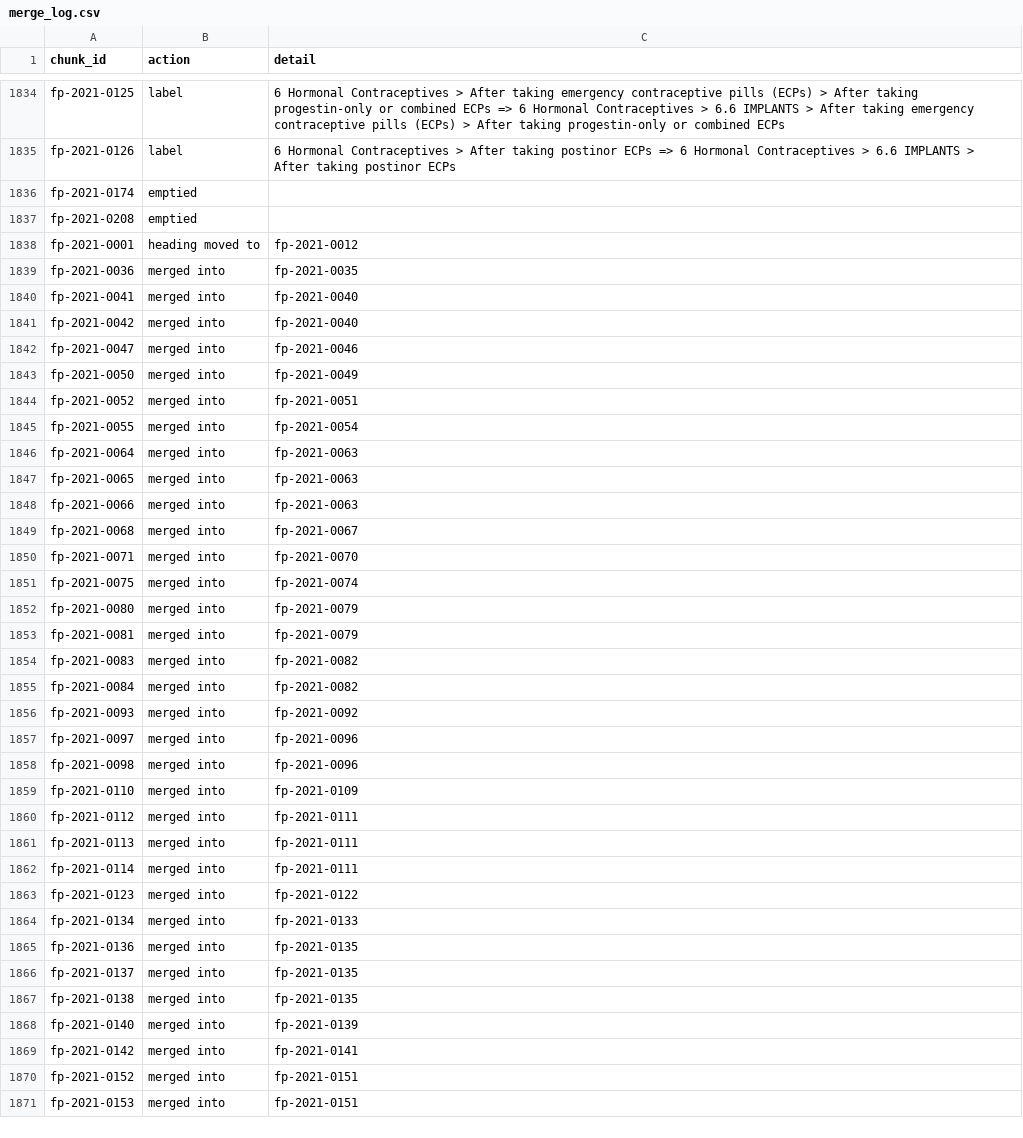
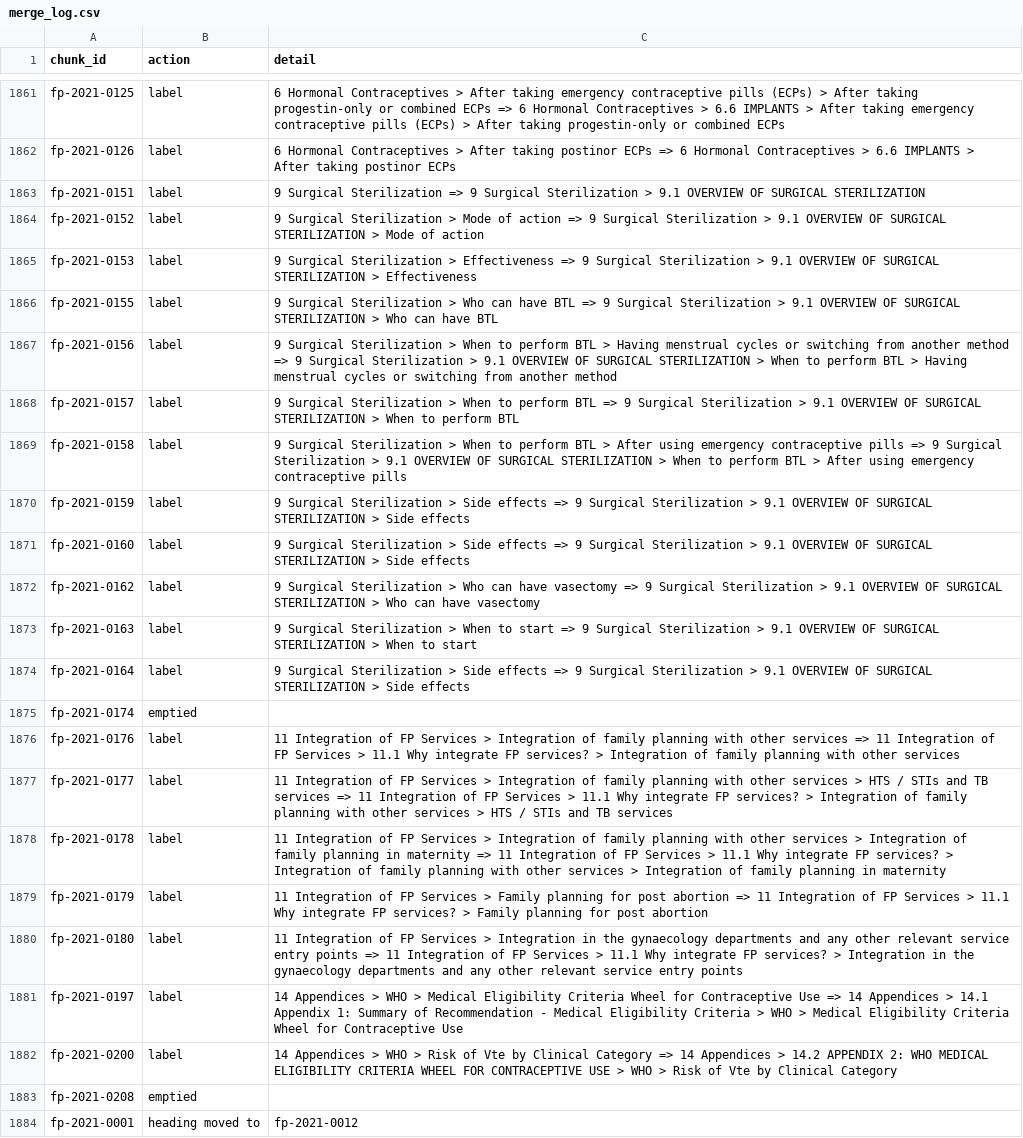
Before and after one commit to ydfriedman/Eswatini-ASR, a CSV file: 08_Clinical_Guidelines_Chat/chunks_v3/merge_log.csv, drawn as a sheet; only a part is shown, gaps mark what is left out; the shorter side is filled out with more unchanged rows; the diff covers the shown part only; the diff names each change by its address in the sheet, - before the commit and + after, or states it on an @@ line.

```diff
--- a/08_Clinical_Guidelines_Chat/chunks_v3/merge_log.csv
+++ b/08_Clinical_Guidelines_Chat/chunks_v3/merge_log.csv
+row 1863: fp-2021-0151 | label | 9 Surgical Sterilization => 9 Surgical Sterilization > 9.1 OVERVIEW OF SURGICAL STERILIZATION
+row 1864: fp-2021-0152 | label | 9 Surgical Sterilization > Mode of action => 9 Surgical Sterilization > 9.1 OVERVIEW OF SURGICAL STERILIZATION > Mode of action
+row 1865: fp-2021-0153 | label | 9 Surgical Sterilization > Effectiveness => 9 Surgical Sterilization > 9.1 OVERVIEW OF SURGICAL STERILIZATION > Effectiveness
+row 1866: fp-2021-0155 | label | 9 Surgical Sterilization > Who can have BTL => 9 Surgical Sterilization > 9.1 OVERVIEW OF SURGICAL STERILIZATION > Who can have BTL
+row 1867: fp-2021-0156 | label | 9 Surgical Sterilization > When to perform BTL > Having menstrual cycles or switching from another method => 9 Surgical Sterilization > 9.1 OVERVIEW OF SURGICAL STERILIZATION > When to perform BTL > Having menstrual cycles or switching from another method
+row 1868: fp-2021-0157 | label | 9 Surgical Sterilization > When to perform BTL => 9 Surgical Sterilization > 9.1 OVERVIEW OF SURGICAL STERILIZATION > When to perform BTL
+row 1869: fp-2021-0158 | label | 9 Surgical Sterilization > When to perform BTL > After using emergency contraceptive pills => 9 Surgical Sterilization > 9.1 OVERVIEW OF SURGICAL STERILIZATION > When to perform BTL > After using emergency contraceptive pills
+row 1870: fp-2021-0159 | label | 9 Surgical Sterilization > Side effects => 9 Surgical Sterilization > 9.1 OVERVIEW OF SURGICAL STERILIZATION > Side effects
+row 1871: fp-2021-0160 | label | 9 Surgical Sterilization > Side effects => 9 Surgical Sterilization > 9.1 OVERVIEW OF SURGICAL STERILIZATION > Side effects
+row 1872: fp-2021-0162 | label | 9 Surgical Sterilization > Who can have vasectomy => 9 Surgical Sterilization > 9.1 OVERVIEW OF SURGICAL STERILIZATION > Who can have vasectomy
+row 1873: fp-2021-0163 | label | 9 Surgical Sterilization > When to start => 9 Surgical Sterilization > 9.1 OVERVIEW OF SURGICAL STERILIZATION > When to start
+row 1874: fp-2021-0164 | label | 9 Surgical Sterilization > Side effects => 9 Surgical Sterilization > 9.1 OVERVIEW OF SURGICAL STERILIZATION > Side effects
+row 1876: fp-2021-0176 | label | 11 Integration of FP Services > Integration of family planning with other services => 11 Integration of FP Services > 11.1 Why integrate FP services? > Integration of family planning with other services
+row 1877: fp-2021-0177 | label | 11 Integration of FP Services > Integration of family planning with other services > HTS / STIs and TB services => 11 Integration of FP Services > 11.1 Why integrate FP services? > Integration of family planning with other services > HTS / STIs and TB services
+row 1878: fp-2021-0178 | label | 11 Integration of FP Services > Integration of family planning with other services > Integration of family planning in maternity => 11 Integration of FP Services > 11.1 Why integrate FP services? > Integration of family planning with other services > Integration of family planning in maternity
+row 1879: fp-2021-0179 | label | 11 Integration of FP Services > Family planning for post abortion => 11 Integration of FP Services > 11.1 Why integrate FP services? > Family planning for post abortion
+row 1880: fp-2021-0180 | label | 11 Integration of FP Services > Integration in the gynaecology departments and any other relevant service entry points => 11 Integration of FP Services > 11.1 Why integrate FP services? > Integration in the gynaecology departments and any other relevant service entry points
+row 1881: fp-2021-0197 | label | 14 Appendices > WHO > Medical Eligibility Criteria Wheel for Contraceptive Use => 14 Appendices > 14.1 Appendix 1: Summary of Recommendation - Medical Eligibility Criteria > WHO > Medical Eligibility Criteria Wheel for Contraceptive Use
+row 1882: fp-2021-0200 | label | 14 Appendices > WHO > Risk of Vte by Clinical Category => 14 Appendices > 14.2 APPENDIX 2: WHO MEDICAL ELIGIBILITY CRITERIA WHEEL FOR CONTRACEPTIVE USE > WHO > Risk of Vte by Clinical Category
```
Also changed, not shown: 27 added rows elsewhere in this file, 11 other files.
